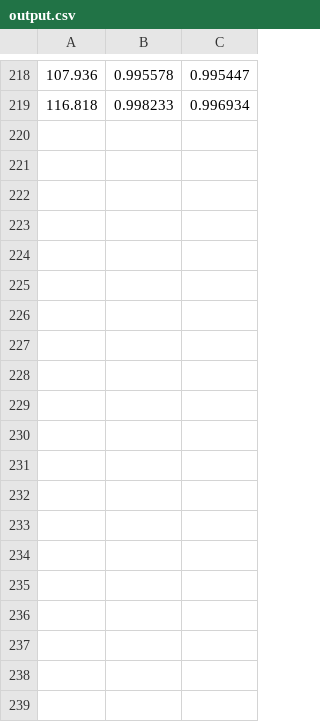
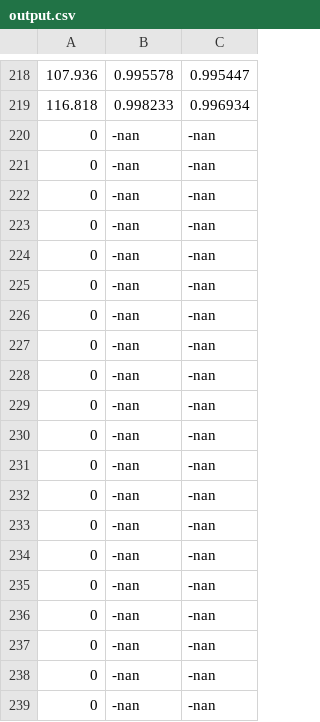
Before and after one commit to fatcatorange/ns3-simulation, a CSV file: output.csv, drawn as a sheet; only a part is shown, gaps mark what is left out; the diff covers the shown part only; the diff names each change by its address in the sheet, - before the commit and + after, or states it on an @@ line.

```diff
--- a/output.csv
+++ b/output.csv
+row 220: 0 | -nan | -nan
+row 221: 0 | -nan | -nan
+row 222: 0 | -nan | -nan
+row 223: 0 | -nan | -nan
+row 224: 0 | -nan | -nan
+row 225: 0 | -nan | -nan
+row 226: 0 | -nan | -nan
+row 227: 0 | -nan | -nan
+row 228: 0 | -nan | -nan
+row 229: 0 | -nan | -nan
+row 230: 0 | -nan | -nan
+row 231: 0 | -nan | -nan
+row 232: 0 | -nan | -nan
+row 233: 0 | -nan | -nan
+row 234: 0 | -nan | -nan
+row 235: 0 | -nan | -nan
+row 236: 0 | -nan | -nan
+row 237: 0 | -nan | -nan
+row 238: 0 | -nan | -nan
+row 239: 0 | -nan | -nan
```
Also changed, not shown: 46 added rows elsewhere in this file, 3 other files.
